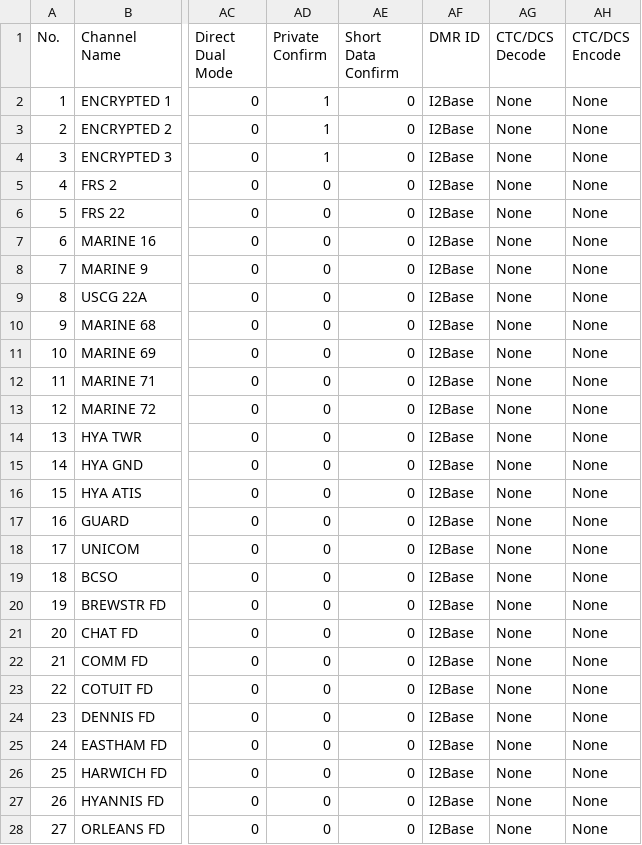
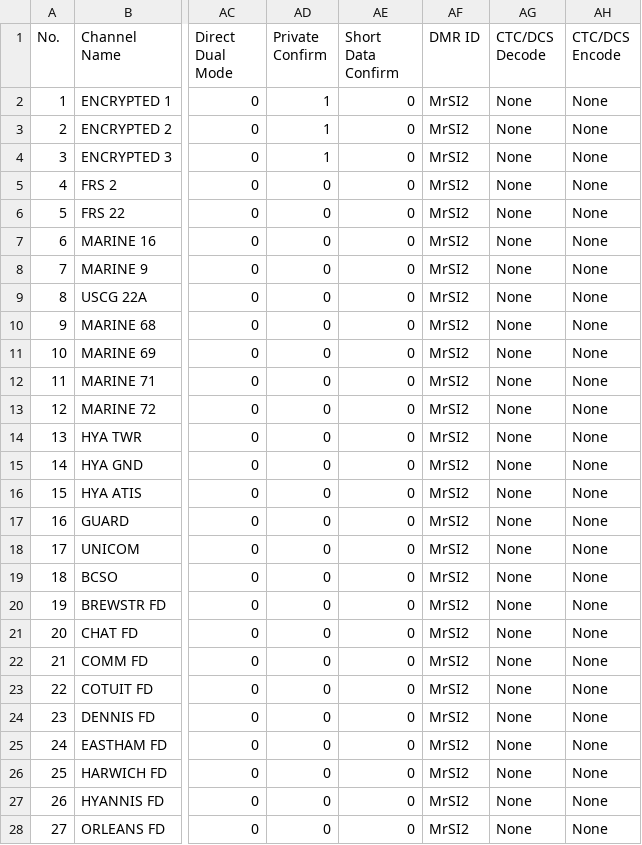
Before and after one commit to I2aMpAnT/AT-D578UV, a CSV file: codeplug/channels.csv, drawn as a sheet; only a part is shown, gaps mark what is left out; the diff covers the shown part only; the diff names each change by its address in the sheet, - before the commit and + after, or states it on an @@ line.

```diff
--- a/codeplug/channels.csv
+++ b/codeplug/channels.csv
-AF2:AF28 (DMR ID): I2Base
+AF2:AF28 (DMR ID): MrSI2
```
Also changed, not shown: 11 edited cells elsewhere in this file, 1 other file.
